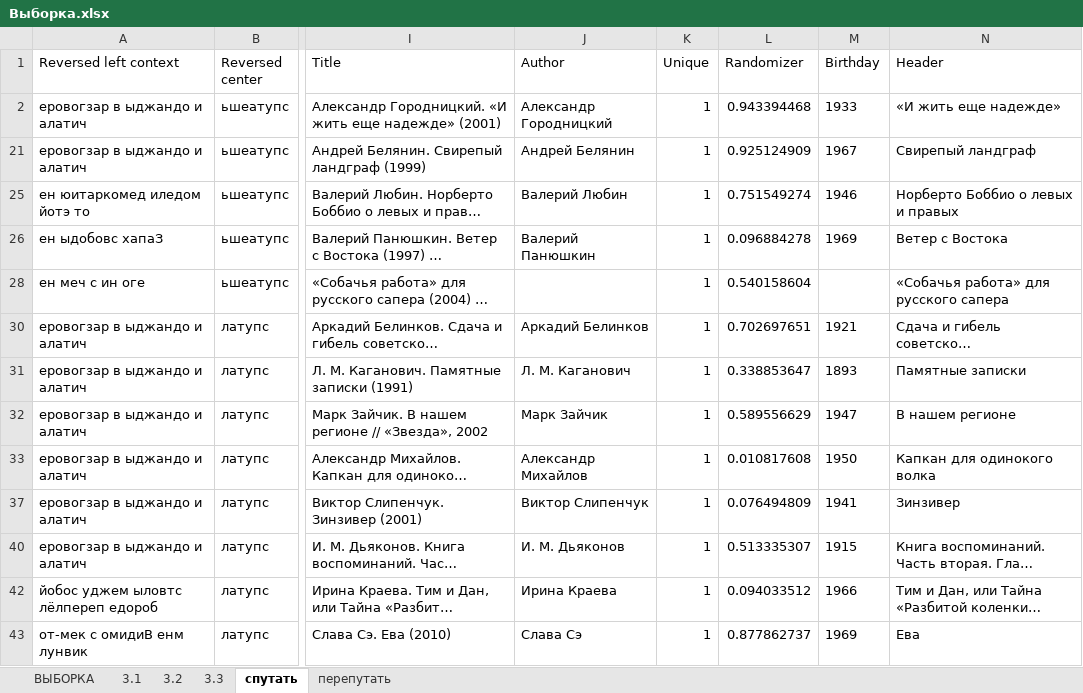
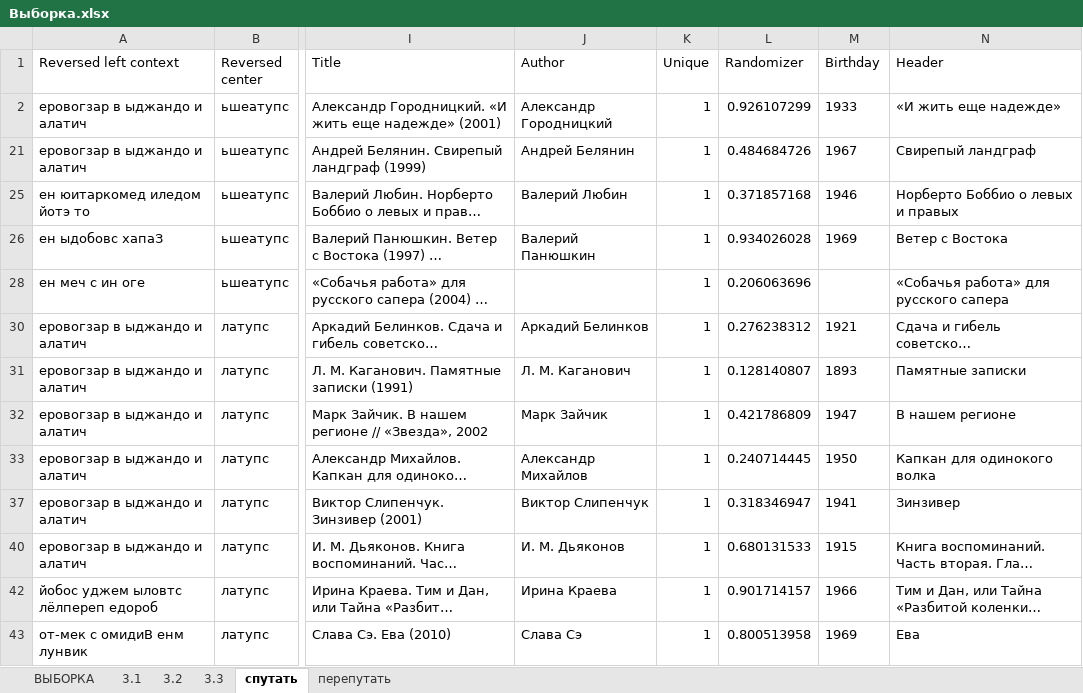
Before and after one commit to BunnyNoBugs/Programmming-and-KILI, an Excel workbook: Перепутать и спутать/Выборка.xlsx, sheet спутать, drawn as a sheet; only a part is shown, gaps mark what is left out; long unchanged cells end in …; values as stored, in another font and other column widths than the file's, no borders; the diff covers the shown part only; the diff names each change by its address in the sheet, - before the commit and + after, or states it on an @@ line.

```diff
--- a/Перепутать и спутать/Выборка.xlsx (sheet спутать)
+++ b/Перепутать и спутать/Выборка.xlsx (sheet спутать)
-L2 (Randomizer): 0.943394468
+L2 (Randomizer): 0.926107299
-L21 (Randomizer): 0.925124909
+L21 (Randomizer): 0.484684726
-L25 (Randomizer): 0.751549274
+L25 (Randomizer): 0.371857168
-L26 (Randomizer): 0.096884278
+L26 (Randomizer): 0.934026028
-L28 (Randomizer): 0.540158604
+L28 (Randomizer): 0.206063696
-L30 (Randomizer): 0.702697651
+L30 (Randomizer): 0.276238312
-L31 (Randomizer): 0.338853647
+L31 (Randomizer): 0.128140807
-L32 (Randomizer): 0.589556629
+L32 (Randomizer): 0.421786809
-L33 (Randomizer): 0.010817608
+L33 (Randomizer): 0.240714445
-L37 (Randomizer): 0.076494809
+L37 (Randomizer): 0.318346947
-L40 (Randomizer): 0.513335307
+L40 (Randomizer): 0.680131533
-L42 (Randomizer): 0.094033512
+L42 (Randomizer): 0.901714157
-L43 (Randomizer): 0.877862737
+L43 (Randomizer): 0.800513958
```
Also changed, not shown: 12 edited cells elsewhere in this sheet, sheet 3.3, sheet перепутать, charts or pictures, 3 other files.
